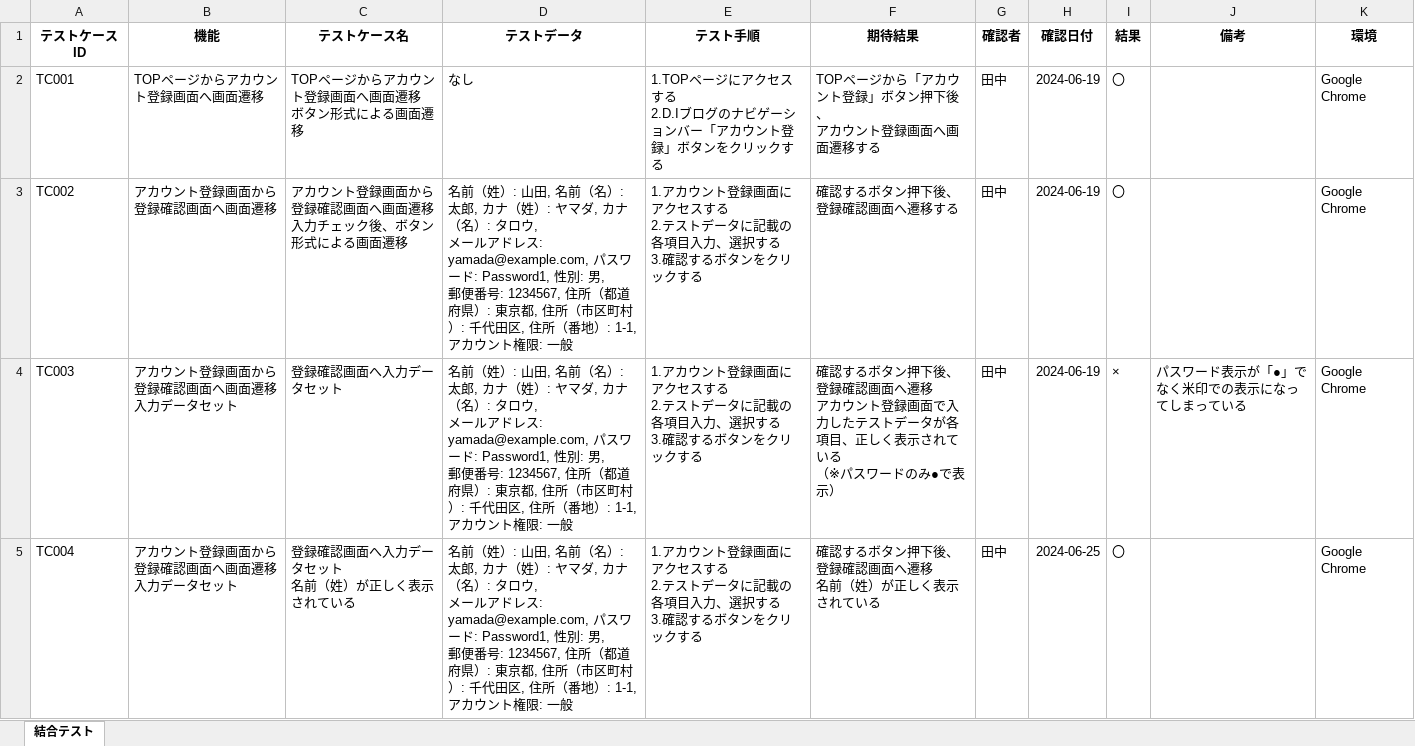
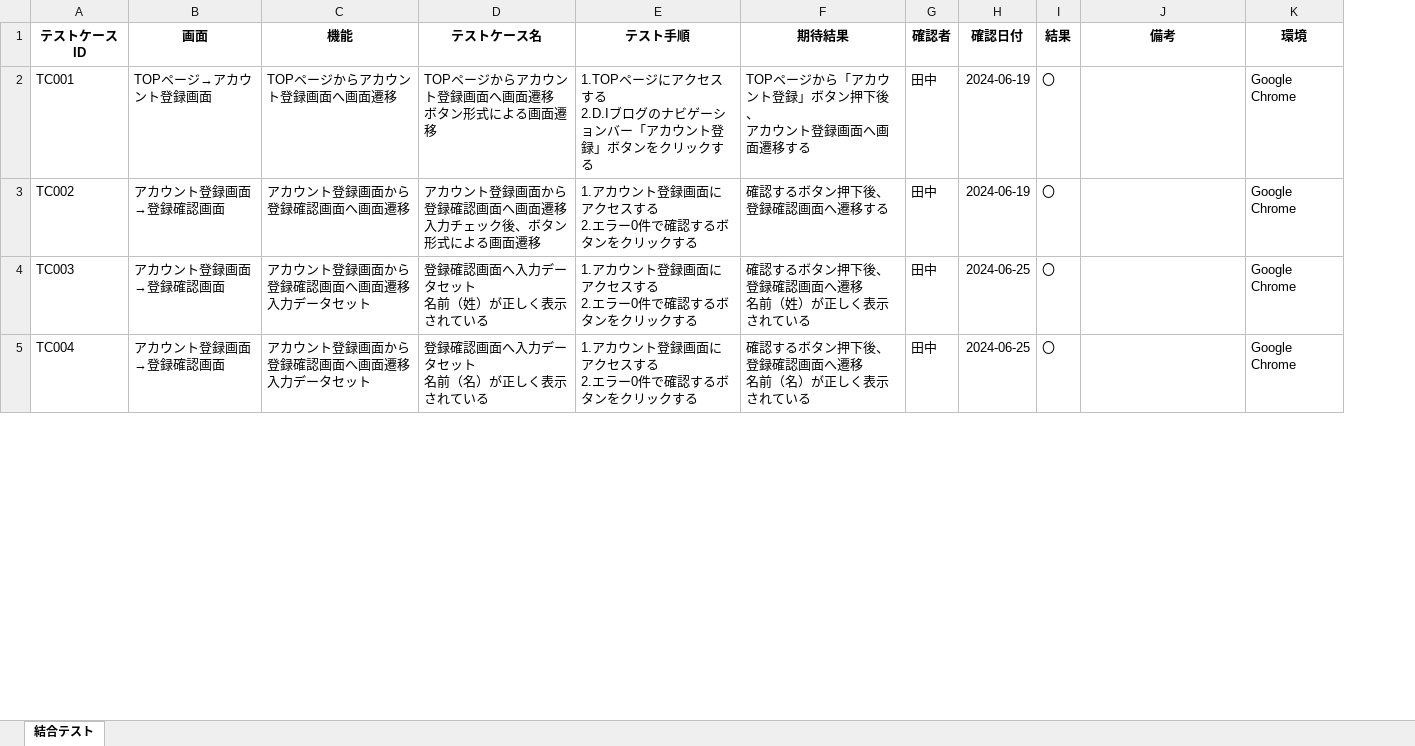
Before and after one commit to yuta02gg/account1, an Excel workbook: 結合テスト.xlsx, sheet 結合テスト, drawn as a sheet; only a part is shown; values as stored, in another font and other column widths than the file's, no borders; removed rows and columns are numbered as before the commit, all else as after; ↵ is a line break in a cell; the diff covers the shown part only; the diff names each change by its address in the sheet, - before the commit and + after, or states it on an @@ line.

```diff
--- a/結合テスト.xlsx (sheet 結合テスト)
+++ b/結合テスト.xlsx (sheet 結合テスト)
+column B (画面), rows 2-5: TOPページ→アカウント登録画面 | アカウント登録画面→登録確認画面 | アカウント登録画面→登録確認画面 | アカウント登録画面→登録確認画面
-column D (テストデータ), rows 2-5: なし | 名前（姓）: 山田, 名前（名）: 太郎, カナ（姓）: ヤマダ, カナ（名）: タロウ, ↵ メールアドレス: yamada@example.com, パスワード: Password1, 性別: 男, ↵ 郵便番号: 1234567, 住所（都道府県）: 東京都, 住所（市区町村）: 千代田区, 住所（番地）: 1-1, アカウント権限: 一般 | 名前（姓）: 山田, 名前（名）: 太郎, カナ（姓）: ヤマダ, カナ（名）: タロウ, ↵ メールアドレス: yamada@example.com, パスワード: Password1, 性別: 男, ↵ 郵便番号: 1234567, 住所（都道府県）: 東京都, 住所（市区町村）: 千代田区, 住所（番地）: 1-1, アカウント権限: 一般 | 名前（姓）: 山田, 名前（名）: 太郎, カナ（姓）: ヤマダ, カナ（名）: タロウ, ↵ メールアドレス: yamada@example.com, パスワード: Password1, 性別: 男, ↵ 郵便番号: 1234567, 住所（都道府県）: 東京都, 住所（市区町村）: 千代田区, 住所（番地）: 1-1, アカウント権限: 一般
-E3:E5 (テスト手順): …する ↵ 2.テストデータに記載の各項目入力、選択する ↵ 3.確認する…
+E3:E5 (テスト手順): …する ↵ 2.エラー0件で確認する…
-D4 (テストケース名): 登録確認画面へ入力データセット
+D4 (テストケース名): 登録確認画面へ入力データセット ↵ 名前（姓）が正しく表示されている
-F4 (期待結果): …へ遷移 ↵ アカウント登録画面で入力したテストデータが各項目、正しく表示されている ↵ （※パスワードのみ●で表示）
+F4 (期待結果): …へ遷移 ↵ 名前（姓）が正しく表示されている
-H4 (確認日付): 2024-06-19
+H4 (確認日付): 2024-06-25
-I4 (結果): ×
+I4 (結果): 〇
-J4 (備考): パスワード表示が「●」でなく米印での表示になってしまっている
+J4 (備考): (empty)
-D5 (テストケース名): 登録確認画面へ入力データセット ↵ 名前（姓）が正しく表示されている
+D5 (テストケース名): 登録確認画面へ入力データセット ↵ 名前（名）が正しく表示されている
-F5 (期待結果): 確認するボタン押下後、登録確認画面へ遷移 ↵ 名前（姓）が正しく表示されている
+F5 (期待結果): 確認するボタン押下後、登録確認画面へ遷移 ↵ 名前（名）が正しく表示されている
```
Also changed, not shown: 14 removed rows and 101 edited cells elsewhere in this sheet, 単体テスト.xlsx.
